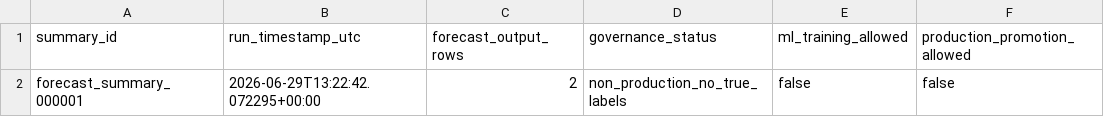
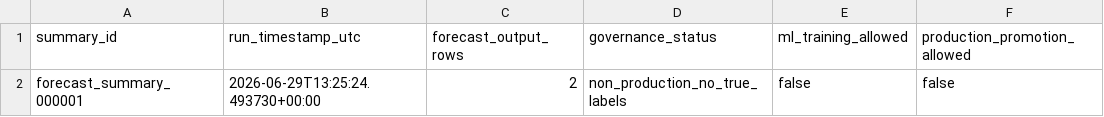
Before and after one commit to Jose3838/AI-RPCT, a CSV file: warehouse/forecast/forecast_run_summary.csv, drawn as a sheet.

```diff
--- a/warehouse/forecast/forecast_run_summary.csv
+++ b/warehouse/forecast/forecast_run_summary.csv
@@ -1,2 +1,2 @@
 summary_id,run_timestamp_utc,forecast_output_rows,governance_status,ml_training_allowed,production_promotion_allowed
-forecast_summary_000001,2026-06-29T13:22:42.072295+00:00,2,non_production_no_true_labels,false,false
+forecast_summary_000001,2026-06-29T13:25:24.493730+00:00,2,non_production_no_true_labels,false,false
```
Also changed, not shown: data/executive_snapshot_registry.csv, warehouse/decision/decision_history.csv, 6 other files.
